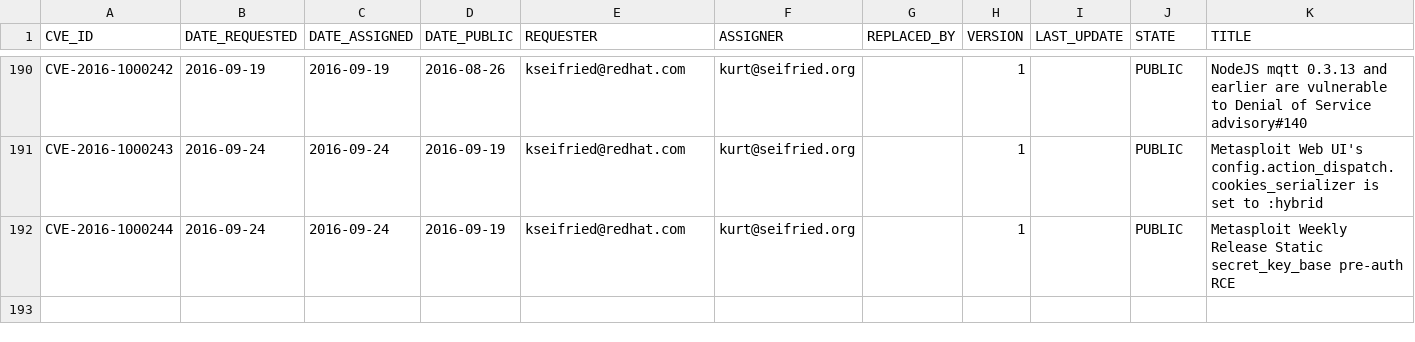
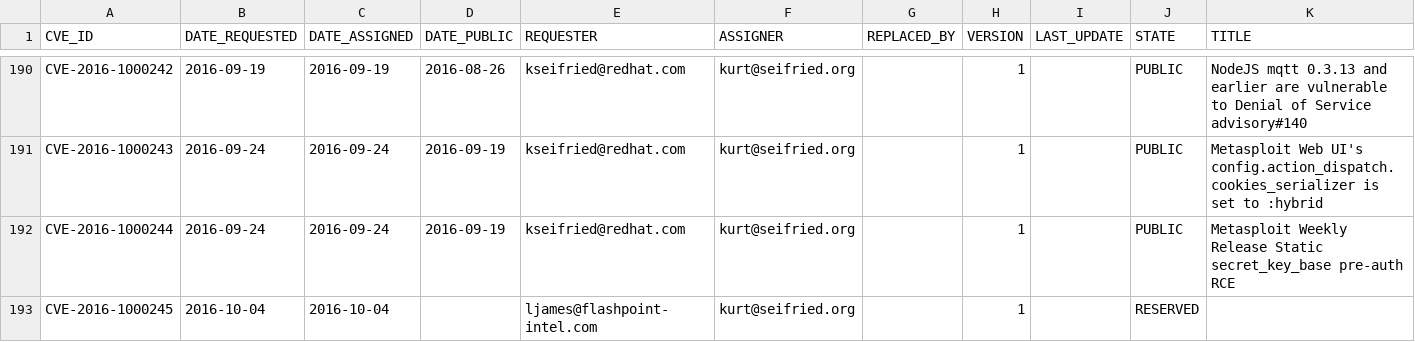
Before and after one commit to daniel-beck/DWF-Database, a CSV file: DWF-Database-2016.csv, drawn as a sheet; only a part is shown, gaps mark what is left out; the diff names each change by its address in the sheet, - before the commit and + after, or states it on an @@ line.

Commit message:
CVE-2016-1000245

```diff
--- a/DWF-Database-2016.csv
+++ b/DWF-Database-2016.csv
+row 193: CVE-2016-1000245 | 2016-10-04 | 2016-10-04 |  | ljames@flashpoint-intel.com | kurt@seifried.org |  | 1 |  | RESERVED
```
